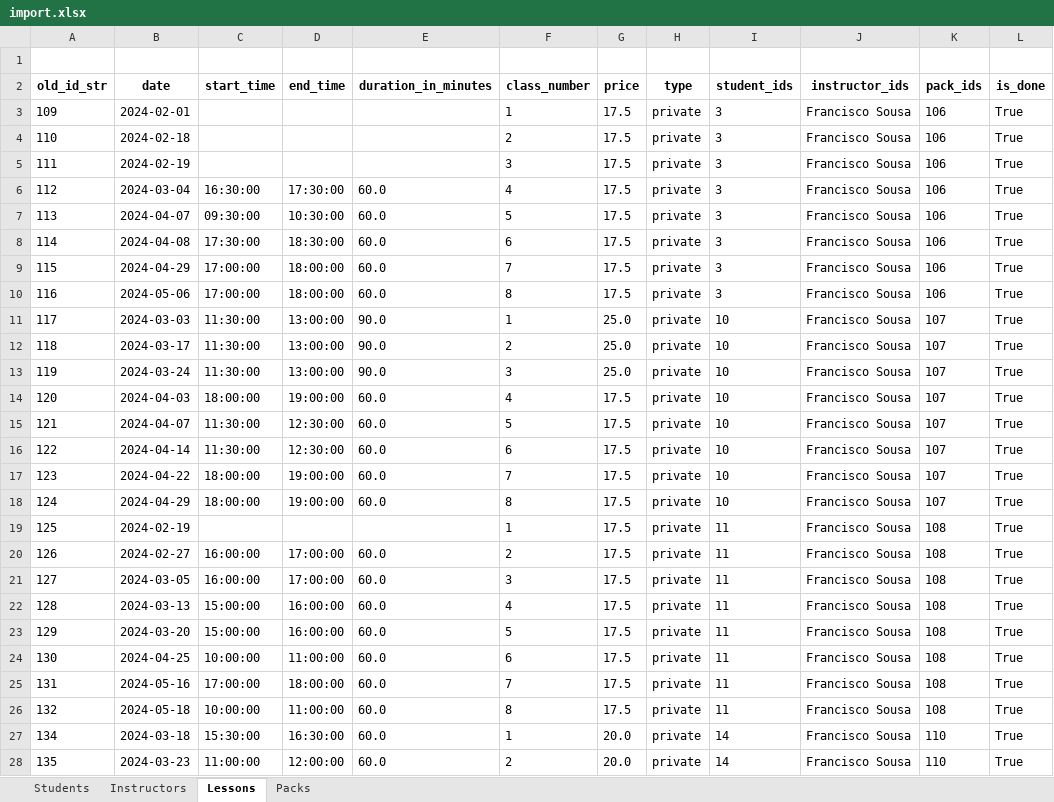
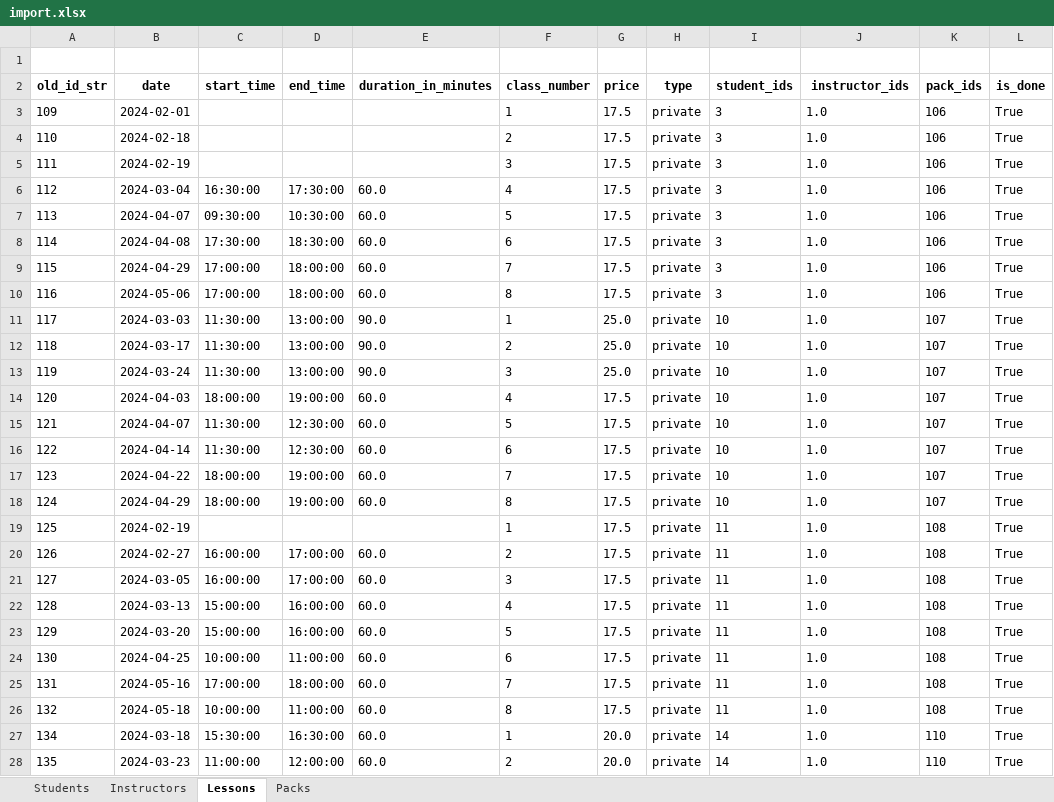
Before and after one commit to DEISI-ULHT-TFC-2024-25/TFC-DEISI2122-My_Lessons_Gestao_Inteligente_De_Escolas, an Excel workbook: mylessons_backend/import.xlsx, sheet Lessons, drawn as a sheet; only a part is shown; values as stored, in another font and other column widths than the file's, no borders; the diff covers the shown part only; the diff names each change by its address in the sheet, - before the commit and + after, or states it on an @@ line.

Commit message:
import file updated

```diff
--- a/mylessons_backend/import.xlsx (sheet Lessons)
+++ b/mylessons_backend/import.xlsx (sheet Lessons)
-J3:J28 (instructor_ids): Francisco Sousa
+J3:J28 (instructor_ids): 1.0
```
Also changed, not shown: 627 edited cells elsewhere in this sheet, sheet Packs.
